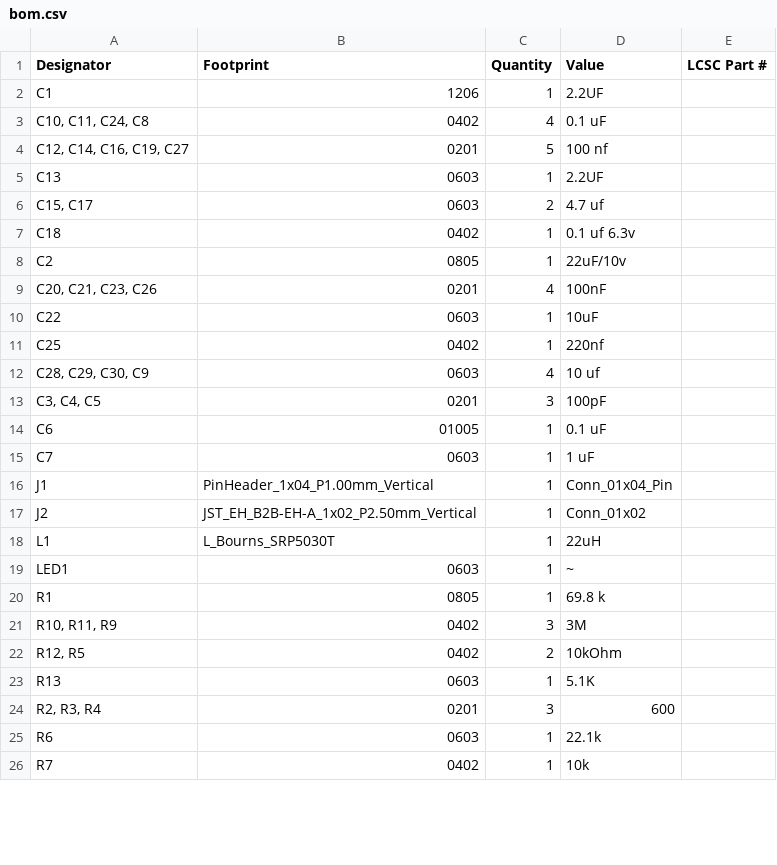
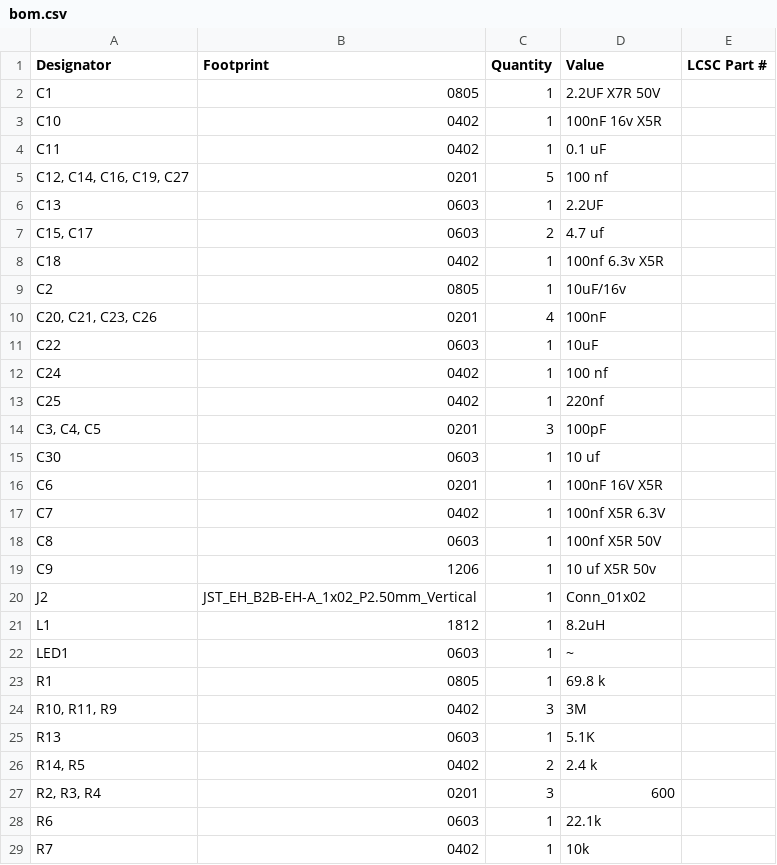
Before and after one commit to ColeHerber/Mini-BLDC-Controller, a CSV file: production/bom.csv, drawn as a sheet; only a part is shown; the diff covers the shown part only.

```diff
--- a/production/bom.csv
+++ b/production/bom.csv
@@ -1,4 +1,5 @@
 Designator,Footprint,Quantity,Value,LCSC Part #
-C1,1206,1,2.2UF,
-"C10, C11, C24, C8",0402,4,0.1 uF,
+C1,0805,1,2.2UF X7R 50V,
+C10,0402,1,100nF 16v X5R,
+C11,0402,1,0.1 uF,
 "C12, C14, C16, C19, C27",0201,5,100 nf,
@@ -6,14 +7,16 @@ C13,0603,1,2.2UF,
 "C15, C17",0603,2,4.7 uf,
-C18,0402,1,0.1 uf 6.3v,
-C2,0805,1,22uF/10v,
+C18,0402,1,100nf 6.3v X5R,
+C2,0805,1,10uF/16v,
 "C20, C21, C23, C26",0201,4,100nF,
 C22,0603,1,10uF,
+C24,0402,1,100 nf,
 C25,0402,1,220nf,
-"C28, C29, C30, C9",0603,4,10 uf,
 "C3, C4, C5",0201,3,100pF,
-C6,01005,1,0.1 uF,
-C7,0603,1,1 uF,
-J1,PinHeader_1x04_P1.00mm_Vertical,1,Conn_01x04_Pin,
+C30,0603,1,10 uf,
+C6,0201,1,100nF 16V X5R,
+C7,0402,1,100nf X5R 6.3V,
+C8,0603,1,100nf X5R 50V,
+C9,1206,1,10 uf X5R 50v,
 J2,JST_EH_B2B-EH-A_1x02_P2.50mm_Vertical,1,Conn_01x02,
-L1,L_Bourns_SRP5030T,1,22uH,
+L1,1812,1,8.2uH,
 LED1,0603,1,~,
@@ -21,4 +24,4 @@ R1,0805,1,69.8 k,
 "R10, R11, R9",0402,3,3M,
-"R12, R5",0402,2,10kOhm,
 R13,0603,1,5.1K,
+"R14, R5",0402,2,2.4 k,
 "R2, R3, R4",0201,3,600,
```
Also changed, not shown: 2 edited cells elsewhere in this file, production/designators.csv, production/positions.csv, 22 other files.
